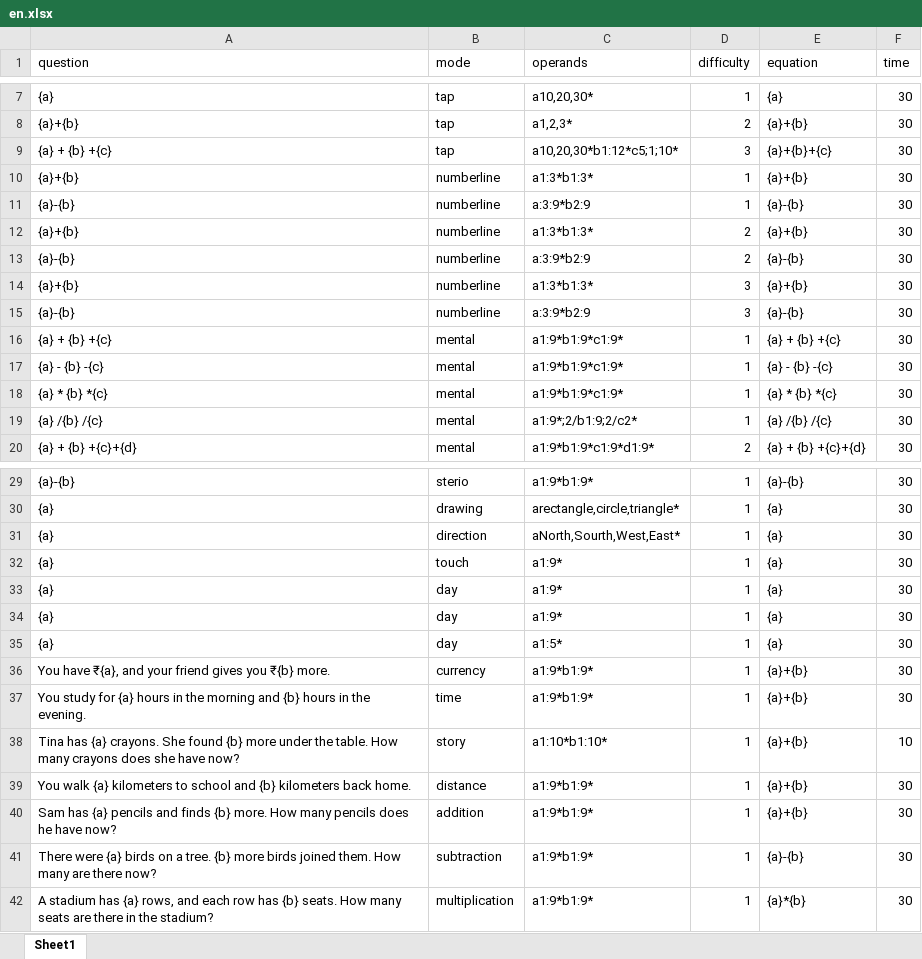
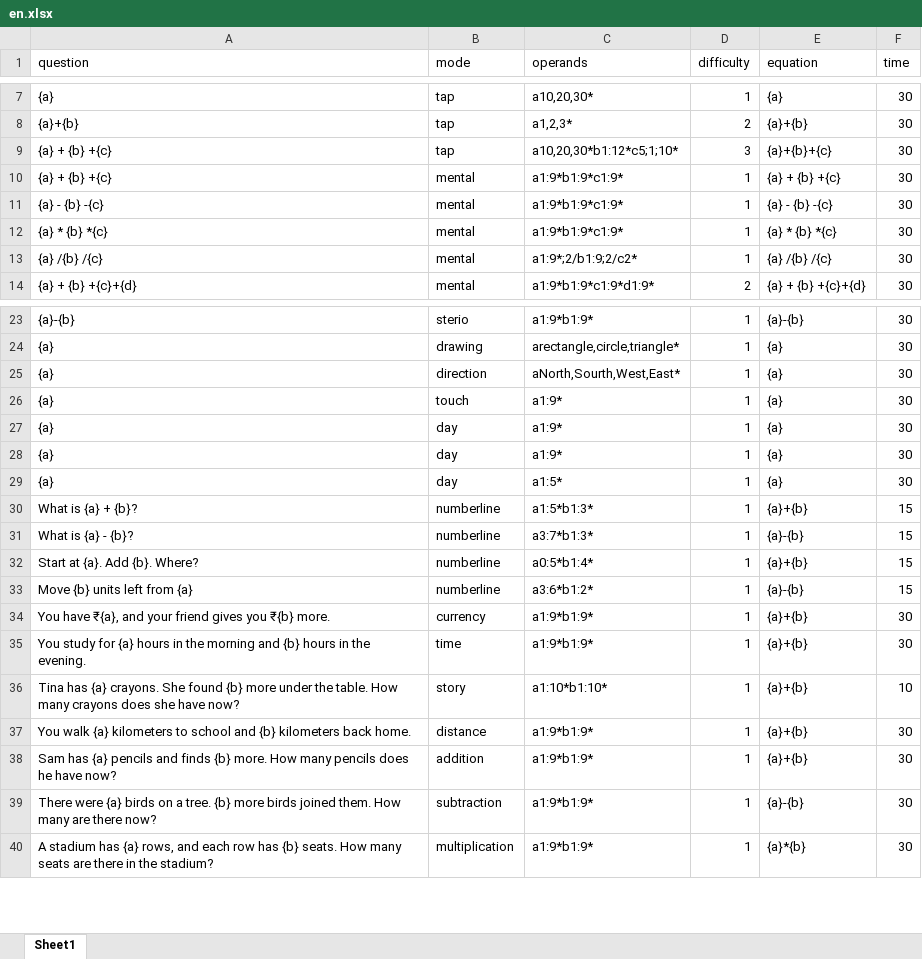
Before and after one commit to shadil-rayyan/Math-Mantra, an Excel workbook: app/src/main/assets/questions/en.xlsx, sheet Sheet1, drawn as a sheet; only a part is shown, gaps mark what is left out; values as stored, in another font and other column widths than the file's, no borders; charts and pictures not drawn; removed rows and columns are numbered as before the commit, all else as after; the diff names each change by its address in the sheet, - before the commit and + after, or states it on an @@ line.

Commit message:
fix(numberline) it now load question from excel sheets

```diff
--- a/app/src/main/assets/questions/en.xlsx (sheet Sheet1)
+++ b/app/src/main/assets/questions/en.xlsx (sheet Sheet1)
-row 10: {a}+{b} | numberline | a1:3*b1:3* | 1 | {a}+{b} | 30
-row 11: {a}-{b} | numberline | a:3:9*b2:9 | 1 | {a}-{b} | 30
-row 12: {a}+{b} | numberline | a1:3*b1:3* | 2 | {a}+{b} | 30
-row 13: {a}-{b} | numberline | a:3:9*b2:9 | 2 | {a}-{b} | 30
-row 14: {a}+{b} | numberline | a1:3*b1:3* | 3 | {a}+{b} | 30
-row 15: {a}-{b} | numberline | a:3:9*b2:9 | 3 | {a}-{b} | 30
+row 30: What is {a} + {b}? | numberline | a1:5*b1:3* | 1 | {a}+{b} | 15
+row 31: What is {a} - {b}? | numberline | a3:7*b1:3* | 1 | {a}-{b} | 15
+row 32: Start at {a}. Add {b}. Where? | numberline | a0:5*b1:4* | 1 | {a}+{b} | 15
+row 33: Move {b} units left from {a} | numberline | a3:6*b1:2* | 1 | {a}-{b} | 15
```
Also changed, not shown: 2 other files.
